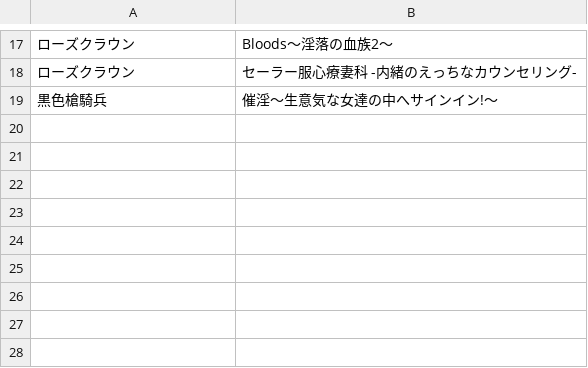
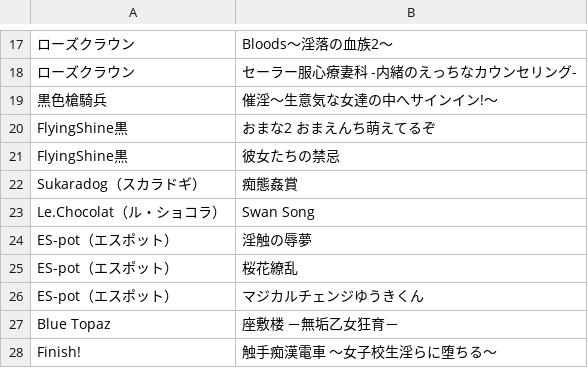
Before and after one commit to zeas2/Kirikiroid2_patch, a CSV file: patch/flap/old/titles.csv, drawn as a sheet; only a part is shown, gaps mark what is left out; the diff names each change by its address in the sheet, - before the commit and + after, or states it on an @@ line.

Commit message:
some new titles

```diff
--- a/patch/flap/old/titles.csv
+++ b/patch/flap/old/titles.csv
+row 20: FlyingShine黒 | おまな2 おまえんち萌えてるぞ
+row 21: FlyingShine黒 | 彼女たちの禁忌
+row 22: Sukaradog（スカラドギ） | 痴態姦賞
+row 23: Le.Chocolat（ル・ショコラ） | Swan Song
+row 24: ES-pot（エスポット） | 淫触の辱夢
+row 25: ES-pot（エスポット） | 桜花繚乱
+row 26: ES-pot（エスポット） | マジカルチェンジゆうきくん
+row 27: Blue Topaz | 座敷楼 －無垢乙女狂育－
+row 28: Finish! | 触手痴漢電車 ～女子校生淫らに堕ちる～
```
Also changed, not shown: patch/old_core_patch/titles.csv, patch/xor_hash/titles.csv, 30 other files.
